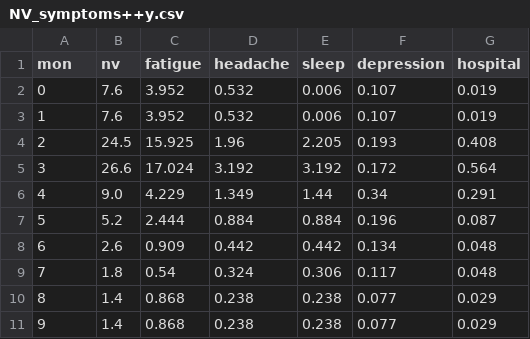
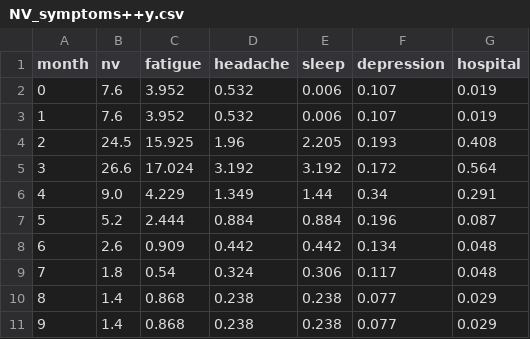
Before and after one commit to bbdataviz/HG-D3, a CSV file: NV_symptoms++y.csv, drawn as a sheet.

Commit message:
Update NV_symptoms++y.csv

```diff
--- a/NV_symptoms++y.csv
+++ b/NV_symptoms++y.csv
@@ -1,2 +1,2 @@
-mon,nv,fatigue,headache,sleep,depression,hospital
+month,nv,fatigue,headache,sleep,depression,hospital
 0,7.6,3.952,0.532,0.006,0.107,0.019
```
